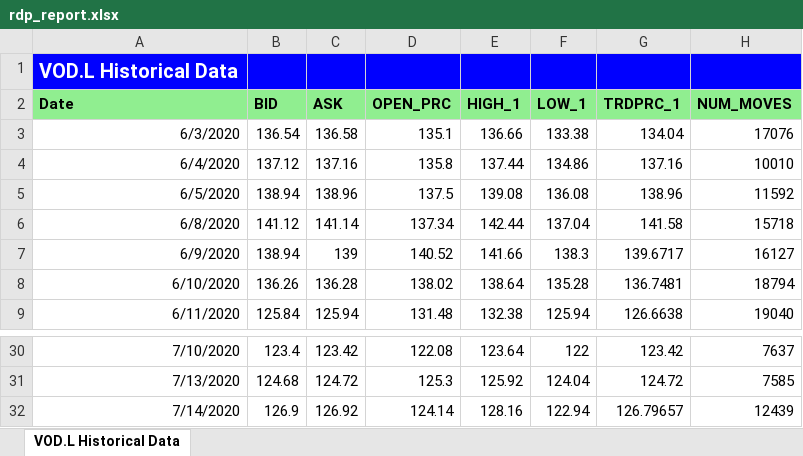
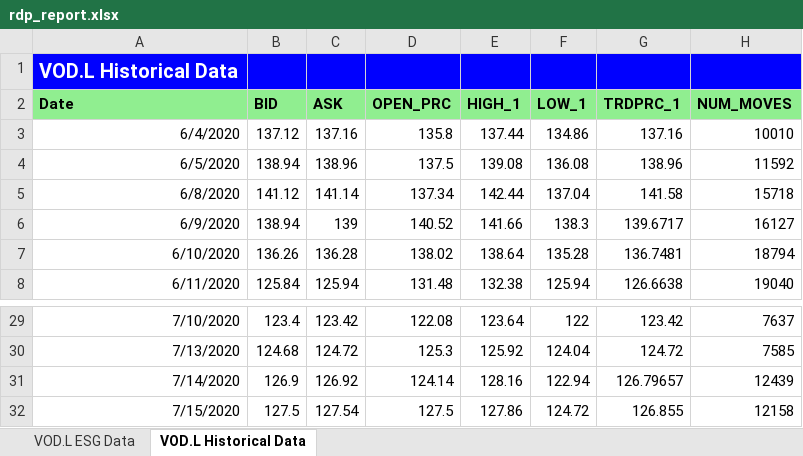
Before and after one commit to LSEG-API-Samples/Article.RDPLibrary.Python.Xlwings, an Excel workbook: notebook/rdp_report.xlsx, sheet VOD.L Historical Data, drawn as a sheet; only a part is shown, gaps mark what is left out; values as stored, in another font and other column widths than the file's, no borders; charts and pictures not drawn; removed rows and columns are numbered as before the commit, all else as after; the diff names each change by its address in the sheet, - before the commit and + after, or states it on an @@ line.

```diff
--- a/notebook/rdp_report.xlsx (sheet VOD.L Historical Data)
+++ b/notebook/rdp_report.xlsx (sheet VOD.L Historical Data)
+sheet tab: VOD.L ESG Data
-row 3: 6/3/2020 | 136.54 | 136.58 | 135.1 | 136.66 | 133.38 | 134.04 | 17076
+row 32: 7/15/2020 | 127.5 | 127.54 | 127.5 | 127.86 | 124.72 | 126.855 | 12158
```
Also changed, not shown: charts or pictures, 9 other files.
